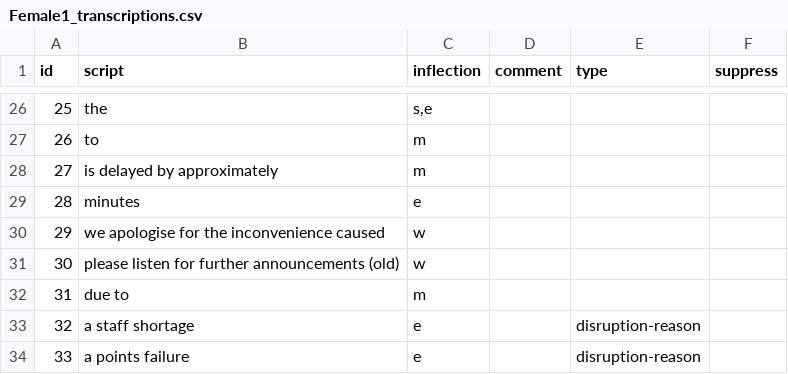
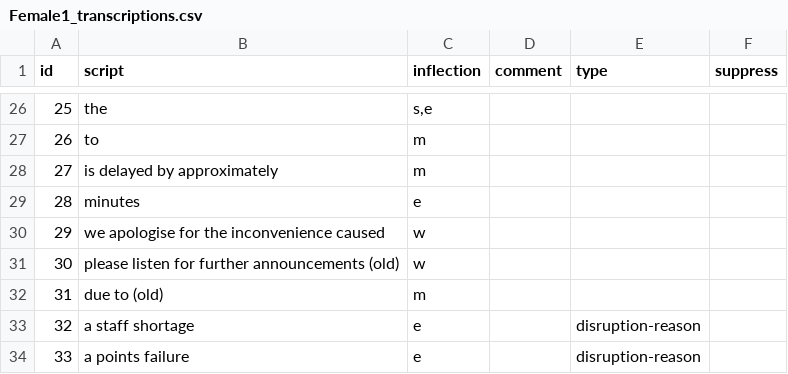
Before and after one commit to Rail-Announcements/ketech-llpa-announcements, a CSV file: Female1_transcriptions.csv, drawn as a sheet; only a part is shown, gaps mark what is left out.

```diff
--- a/Female1_transcriptions.csv
+++ b/Female1_transcriptions.csv
@@ -31,3 +31,3 @@ id,script,inflection,comment,type,suppress
 30,please listen for further announcements (old),w,,,
-31,due to,m,,,
+31,due to (old),m,,,
 32,a staff shortage,e,,disruption-reason,
```
Also changed, not shown: Male1_transcriptions.csv.
